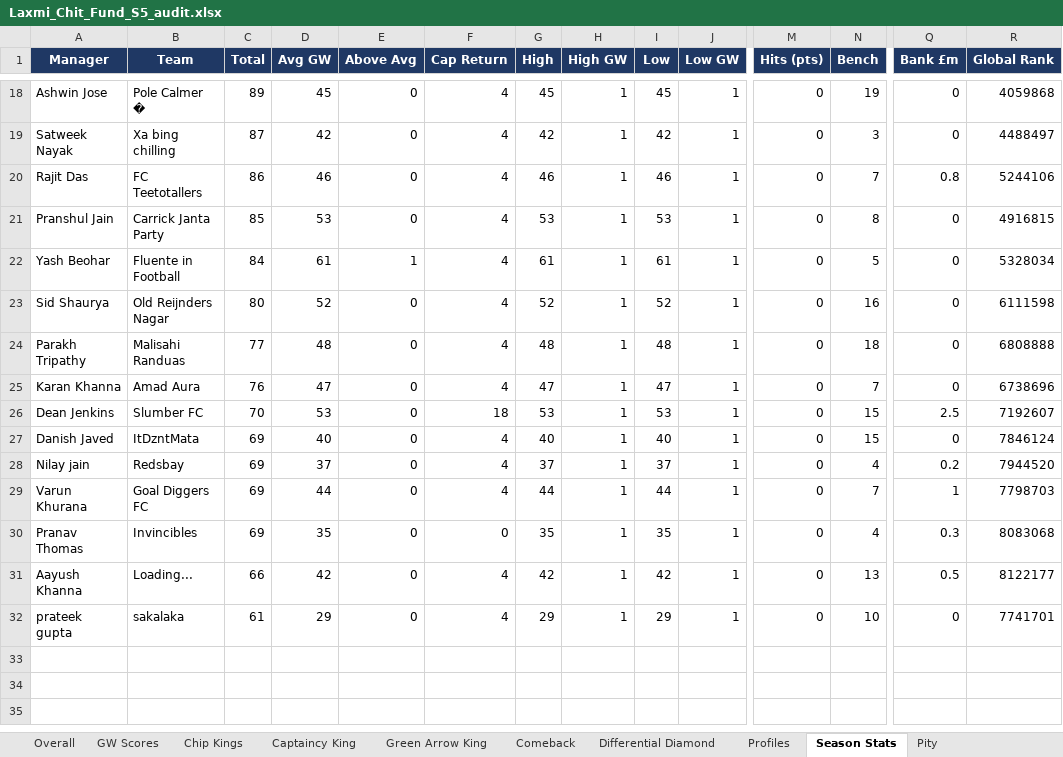
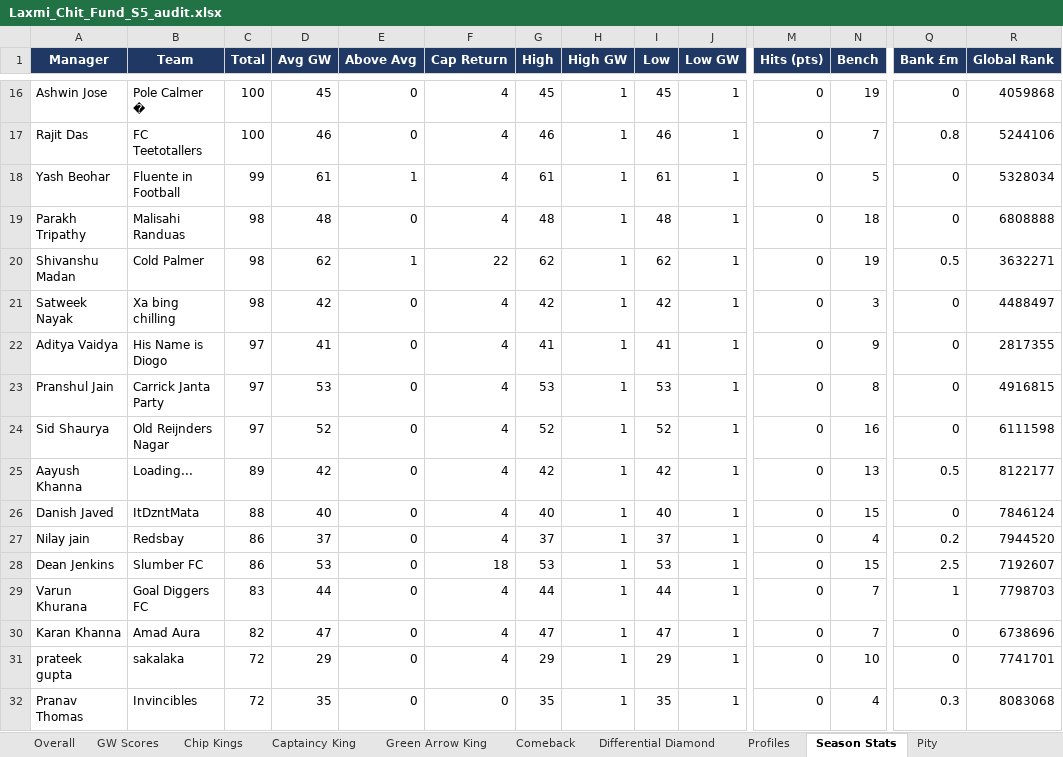
Before and after one commit to yash1997beohar/lcf-s5, an Excel workbook: docs/Laxmi_Chit_Fund_S5_audit.xlsx, sheet Season Stats, drawn as a sheet; only a part is shown, gaps mark what is left out; values as stored, in another font and other column widths than the file's, no borders; removed rows and columns are numbered as before the commit, all else as after; rows hold the shown columns only; the diff covers the shown part only; the diff names each change by its address in the sheet, - before the commit and + after, or states it on an @@ line.

```diff
--- a/docs/Laxmi_Chit_Fund_S5_audit.xlsx (sheet Season Stats)
+++ b/docs/Laxmi_Chit_Fund_S5_audit.xlsx (sheet Season Stats)
-C16 (Total): 89
+C16 (Total): 100
-row 19: Satweek Nayak | Xa bing chilling | 87 | 42 | 0 | 4 | 42 | 1 | 42 | 1 | 0 | 3 | 0 | 4488497
-C17 (Total): 86
+C17 (Total): 100
-row 21: Pranshul Jain | Carrick Janta Party | 85 | 53 | 0 | 4 | 53 | 1 | 53 | 1 | 0 | 8 | 0 | 4916815
-C18 (Total): 84
+C18 (Total): 99
+row 19: Parakh Tripathy | Malisahi Randuas | 98 | 48 | 0 | 4 | 48 | 1 | 48 | 1 | 0 | 18 | 0 | 6808888
+row 20: Shivanshu Madan | Cold Palmer | 98 | 62 | 1 | 22 | 62 | 1 | 62 | 1 | 0 | 19 | 0.5 | 3632271
+row 21: Satweek Nayak | Xa bing chilling | 98 | 42 | 0 | 4 | 42 | 1 | 42 | 1 | 0 | 3 | 0 | 4488497
+row 22: Aditya Vaidya | His Name is Diogo | 97 | 41 | 0 | 4 | 41 | 1 | 41 | 1 | 0 | 9 | 0 | 2817355
+row 23: Pranshul Jain | Carrick Janta Party | 97 | 53 | 0 | 4 | 53 | 1 | 53 | 1 | 0 | 8 | 0 | 4916815
-C24 (Total): 80
+C24 (Total): 97
-A25 (Manager): Parakh Tripathy
+A25 (Manager): Aayush Khanna
-B25 (Team): Malisahi Randuas
+B25 (Team): Loading...
-C25 (Total): 77
+C25 (Total): 89
-D25 (Avg GW): 48
+D25 (Avg GW): 42
-G25 (High): 48
+G25 (High): 42
-I25 (Low): 48
+I25 (Low): 42
-N25 (Bench): 18
+N25 (Bench): 13
-Q25 (Bank £m): 0
+Q25 (Bank £m): 0.5
-R25 (Global Rank): 6808888
+R25 (Global Rank): 8122177
-row 25: Karan Khanna | Amad Aura | 76 | 47 | 0 | 4 | 47 | 1 | 47 | 1 | 0 | 7 | 0 | 6738696
-row 26: Dean Jenkins | Slumber FC | 70 | 53 | 0 | 18 | 53 | 1 | 53 | 1 | 0 | 15 | 2.5 | 7192607
-C26 (Total): 69
+C26 (Total): 88
-C27 (Total): 69
+C27 (Total): 86
+row 28: Dean Jenkins | Slumber FC | 86 | 53 | 0 | 18 | 53 | 1 | 53 | 1 | 0 | 15 | 2.5 | 7192607
-C29 (Total): 69
+C29 (Total): 83
-row 30: Pranav Thomas | Invincibles | 69 | 35 | 0 | 0 | 35 | 1 | 35 | 1 | 0 | 4 | 0.3 | 8083068
-row 31: Aayush Khanna | Loading... | 66 | 42 | 0 | 4 | 42 | 1 | 42 | 1 | 0 | 13 | 0.5 | 8122177
+row 30: Karan Khanna | Amad Aura | 82 | 47 | 0 | 4 | 47 | 1 | 47 | 1 | 0 | 7 | 0 | 6738696
-C31 (Total): 61
+C31 (Total): 72
+row 32: Pranav Thomas | Invincibles | 72 | 35 | 0 | 0 | 35 | 1 | 35 | 1 | 0 | 4 | 0.3 | 8083068
```
Also changed, not shown: 4 added rows, 6 removed rows and 22 edited cells elsewhere in this sheet, sheet Profiles, sheet Overall, sheet Green Arrow King, sheet Captaincy King, sheet GW Scores, sheet Differential Diamond, 2 other files.
